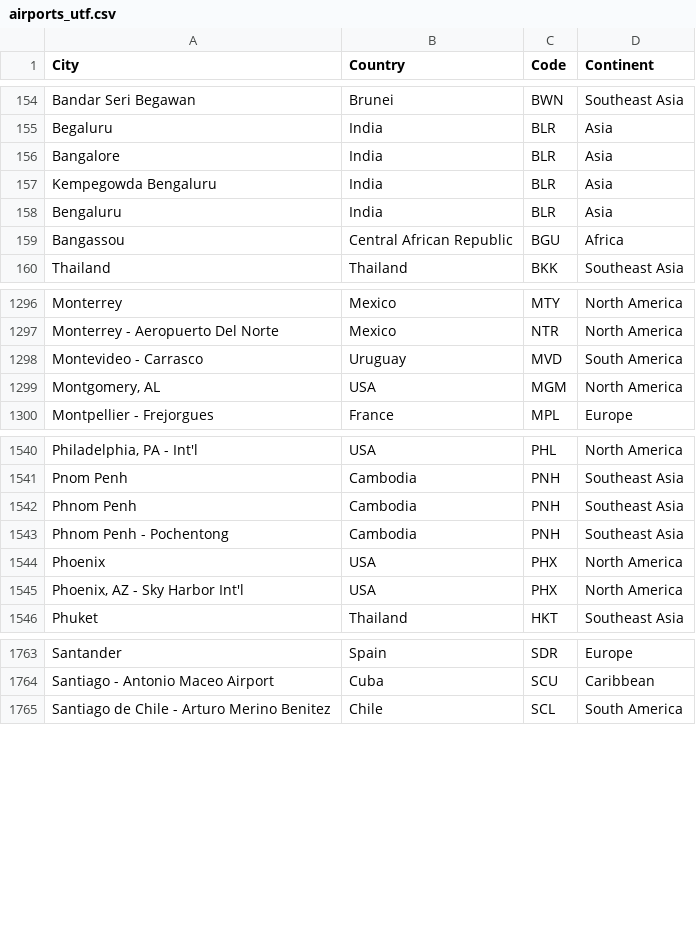
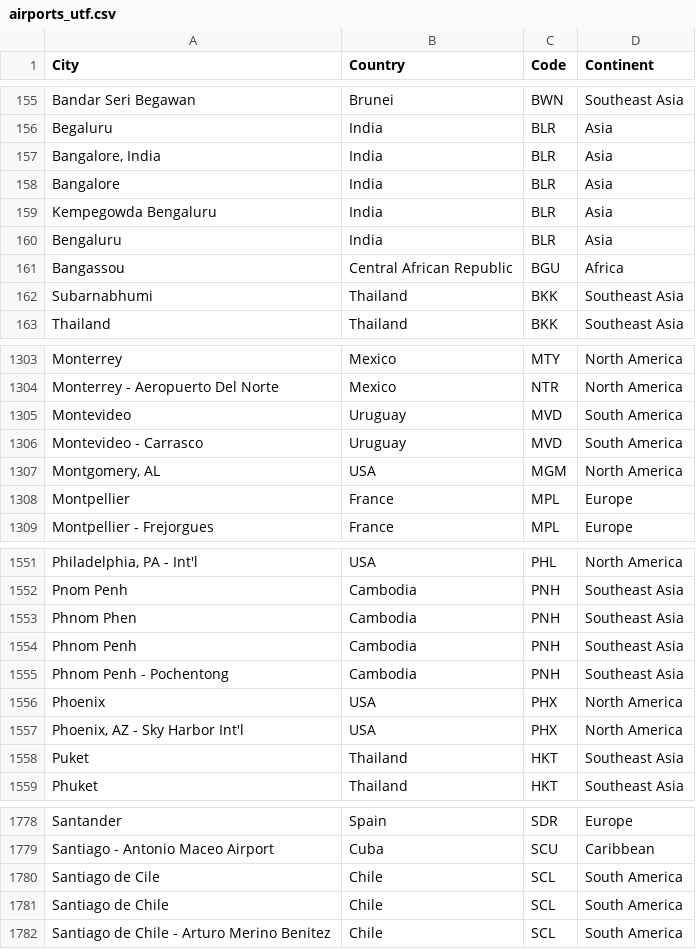
Before and after one commit to HasmigG/Airline_Passenger_Satisfaction_Analysis, a CSV file: Resources/airports_utf.csv, drawn as a sheet; only a part is shown, gaps mark what is left out; the diff covers the shown part only; the diff names each change by its address in the sheet, - before the commit and + after, or states it on an @@ line.

```diff
--- a/Resources/airports_utf.csv
+++ b/Resources/airports_utf.csv
+row 157: Bangalore, India | India | BLR | Asia
+row 162: Subarnabhumi | Thailand | BKK | Southeast Asia
+row 1305: Montevideo | Uruguay | MVD | South America
+row 1308: Montpellier | France | MPL | Europe
+row 1553: Phnom Phen | Cambodia | PNH | Southeast Asia
+row 1558: Puket | Thailand | HKT | Southeast Asia
+row 1780: Santiago de Cile | Chile | SCL | South America
+row 1781: Santiago de Chile | Chile | SCL | South America
```
Also changed, not shown: 14 added rows and 2 edited cells elsewhere in this file, 3 other files.
